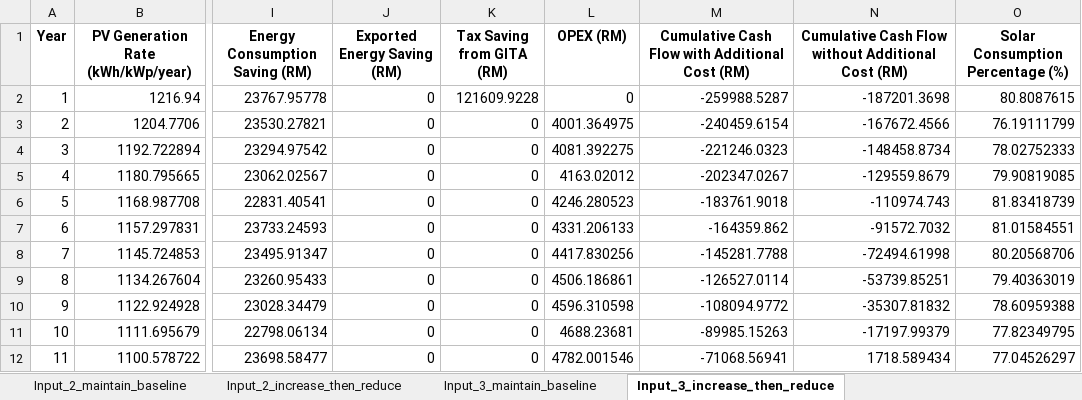
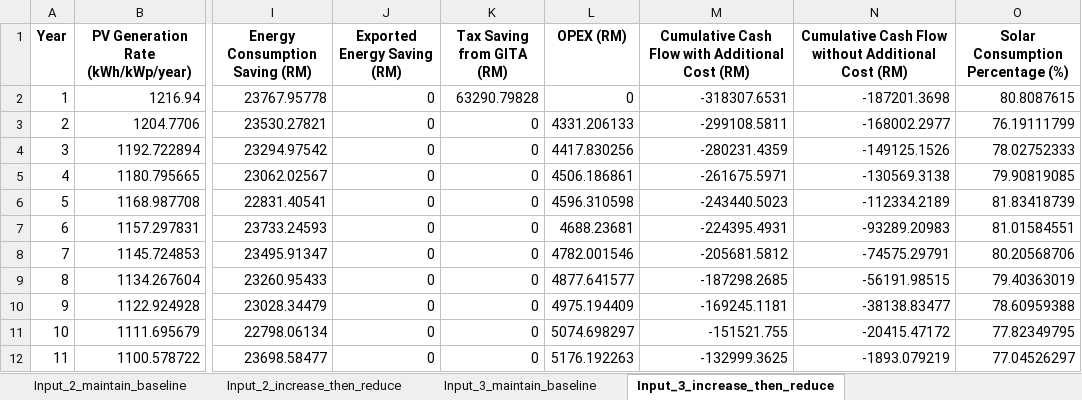
Before and after one commit to Afiq6161/solar-financial-model, an Excel workbook: solar_financial_model_scenarios_results.xlsx, sheet Input_3_increase_then_reduce, drawn as a sheet; only a part is shown, gaps mark what is left out; values as stored, in another font and other column widths than the file's, no borders; the diff covers the shown part only; the diff names each change by its address in the sheet, - before the commit and + after, or states it on an @@ line.

Commit message:
1. Refactored SolarFinancialModel to consolidate all scenario summaries into a single summary sheet.
2. Added logic for energy export option in the input file, allowing conditional gains from TNB buyback.

3. Updated GITA tax savings calculation to correctly account for base investment cost.

```diff
--- a/solar_financial_model_scenarios_results.xlsx (sheet Input_3_increase_then_reduce)
+++ b/solar_financial_model_scenarios_results.xlsx (sheet Input_3_increase_then_reduce)
-K2 (Tax Saving from GITA (RM)): 121609.9228
+K2 (Tax Saving from GITA (RM)): 63290.79828
-M2: -259988.5287
+M2: -318307.6531
-L3 (OPEX (RM)): 4001.364975
+L3 (OPEX (RM)): 4331.206133
-M3: -240459.6154
+M3: -299108.5811
-N3: -167672.4566
+N3: -168002.2977
-L4 (OPEX (RM)): 4081.392275
+L4 (OPEX (RM)): 4417.830256
-M4: -221246.0323
+M4: -280231.4359
-N4: -148458.8734
+N4: -149125.1526
-L5 (OPEX (RM)): 4163.02012
+L5 (OPEX (RM)): 4506.186861
-M5: -202347.0267
+M5: -261675.5971
-N5: -129559.8679
+N5: -130569.3138
-L6 (OPEX (RM)): 4246.280523
+L6 (OPEX (RM)): 4596.310598
-M6: -183761.9018
+M6: -243440.5023
-N6: -110974.743
+N6: -112334.2189
-L7 (OPEX (RM)): 4331.206133
+L7 (OPEX (RM)): 4688.23681
-M7: -164359.862
+M7: -224395.4931
-N7: -91572.7032
+N7: -93289.20983
-L8 (OPEX (RM)): 4417.830256
+L8 (OPEX (RM)): 4782.001546
-M8: -145281.7788
+M8: -205681.5812
-N8: -72494.61998
+N8: -74575.29791
-L9 (OPEX (RM)): 4506.186861
+L9 (OPEX (RM)): 4877.641577
-M9: -126527.0114
+M9: -187298.2685
-N9: -53739.85251
+N9: -56191.98515
-L10 (OPEX (RM)): 4596.310598
+L10 (OPEX (RM)): 4975.194409
-M10: -108094.9772
+M10: -169245.1181
-N10: -35307.81832
+N10: -38138.83477
-L11 (OPEX (RM)): 4688.23681
+L11 (OPEX (RM)): 5074.698297
-M11: -89985.15263
+M11: -151521.755
-N11: -17197.99379
+N11: -20415.47172
-L12 (OPEX (RM)): 4782.001546
+L12 (OPEX (RM)): 5176.192263
-M12: -71068.56941
+M12: -132999.3625
-N12: 1718.589434
+N12: -1893.079219
```
Also changed, not shown: 4 added rows and 30 edited cells elsewhere in this sheet, sheet Input_1_increase_then_reduce, sheet Input_1_maintain_baseline, sheet Input_2_increase_then_reduce, sheet Input_2_maintain_baseline, sheet Input_3_maintain_baseline, sheet Input Details, other sheet tabs, solar_financial_model_inputs.xlsx, 3 other files.
